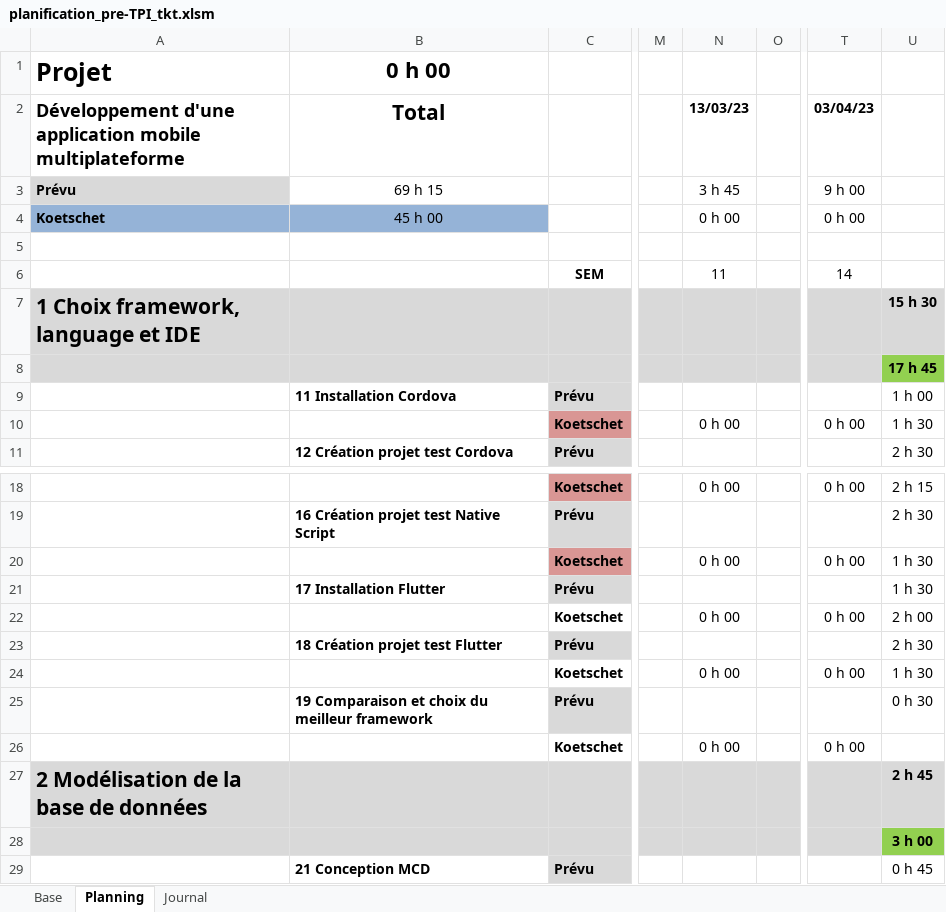
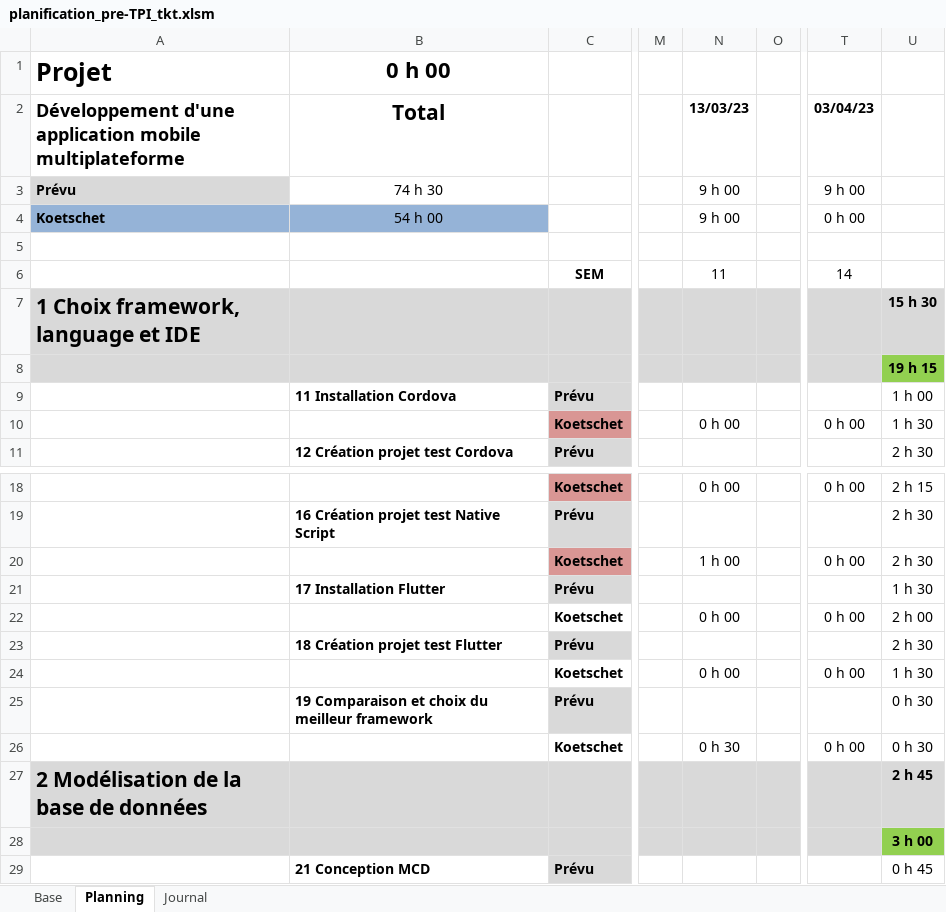
Before and after one commit to ThierryKoetschet/Pre-TPI_tkt, an Excel workbook: planification_pre-TPI_tkt.xlsm, sheet Planning, drawn as a sheet; only a part is shown, gaps mark what is left out; values as stored, in another font and other column widths than the file's, no borders; conditional formats not drawn; the diff covers the shown part only; the diff names each change by its address in the sheet, - before the commit and + after, or states it on an @@ line.

```diff
--- a/planification_pre-TPI_tkt.xlsm (sheet Planning)
+++ b/planification_pre-TPI_tkt.xlsm (sheet Planning)
-B3 (Total): 69 h 15
+B3 (Total): 74 h 30
-N3 (13/03/23): 3 h 45
+N3 (13/03/23): 9 h 00
-B4 (Total): 45 h 00
+B4 (Total): 54 h 00
-N4 (13/03/23): 0 h 00
+N4 (13/03/23): 9 h 00
-U8: 17 h 45
+U8: 19 h 15
-N20 (13/03/23): 0 h 00
+N20 (13/03/23): 1 h 00
-U20: 1 h 30
+U20: 2 h 30
-N26 (13/03/23): 0 h 00
+N26 (13/03/23): 0 h 30
-U26: (empty)
+U26: 0 h 30
```
Also changed, not shown: 4 added rows, 4 removed rows, 2 moved rows and 15 edited cells elsewhere in this sheet, sheet Journal, formulas that keep their value, 8 other files.
